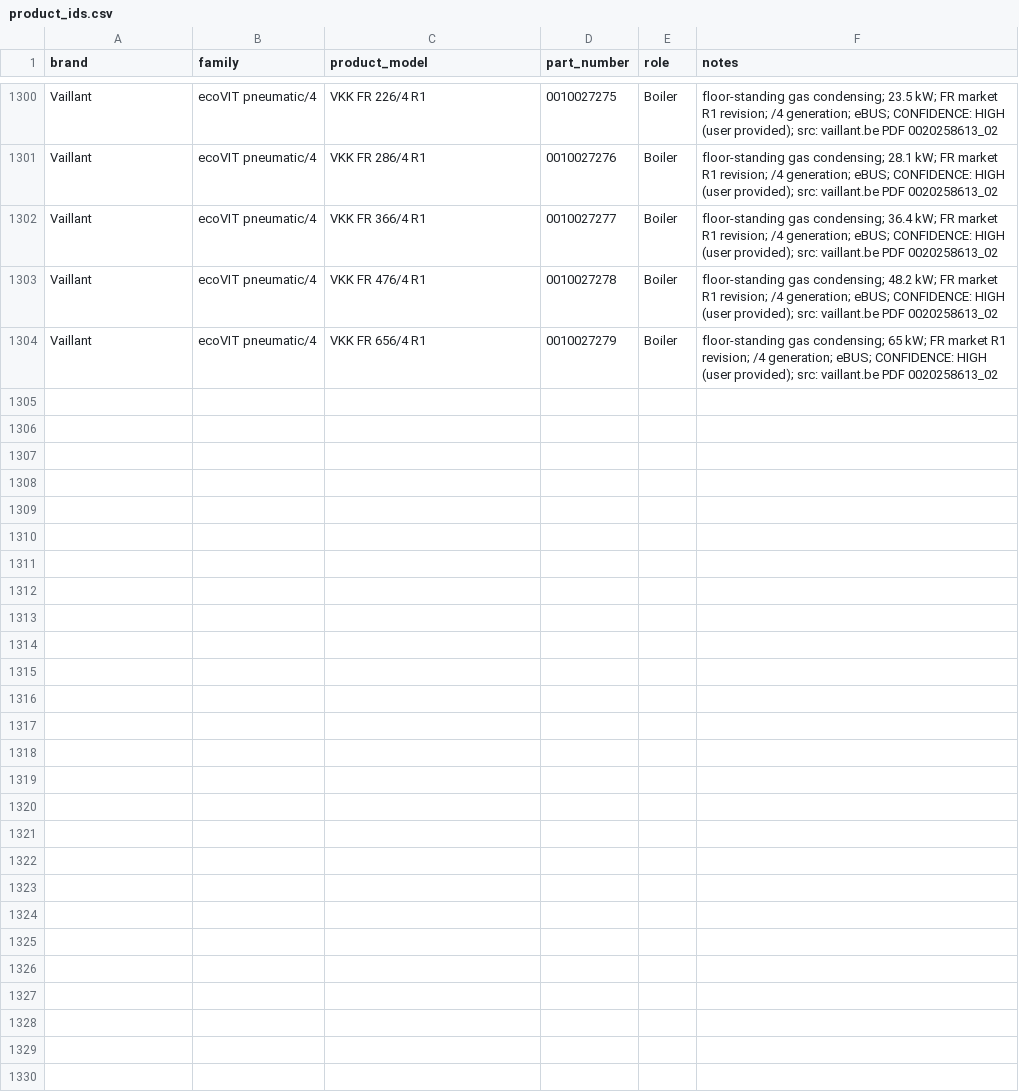
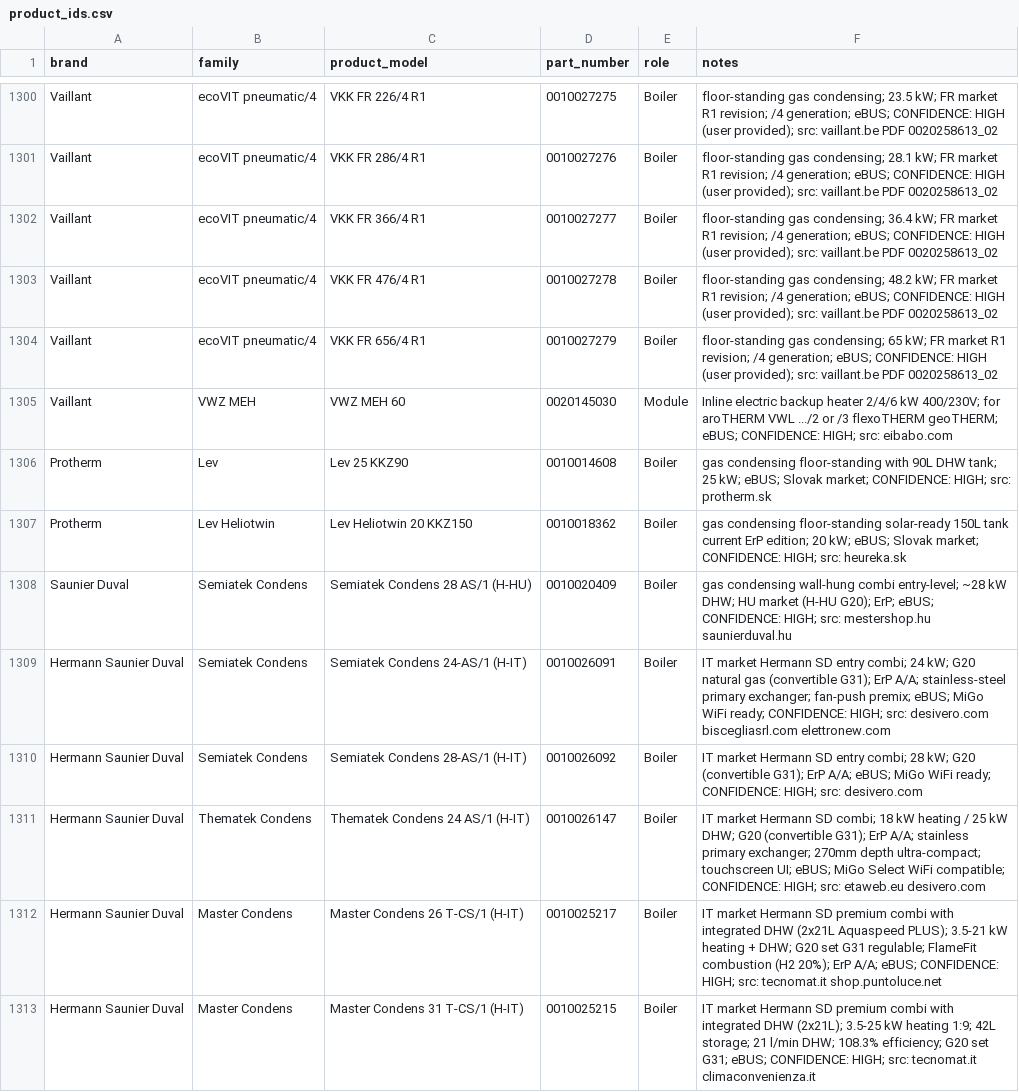
Before and after one commit to Project-Helianthus/helianthus-ebusreg, a CSV file: vaillant/productids/product_ids.csv, drawn as a sheet; only a part is shown, gaps mark what is left out; the diff covers the shown part only.

```diff
--- a/vaillant/productids/product_ids.csv
+++ b/vaillant/productids/product_ids.csv
@@ -1304 +1304,10 @@ Vaillant,ecoVIT pneumatic/4,VKK FR 476/4 R1,0010027278,Boiler,floor-standing gas
 Vaillant,ecoVIT pneumatic/4,VKK FR 656/4 R1,0010027279,Boiler,floor-standing gas condensing; 65 kW; FR market R1 revision; /4 generation; eBUS; CONFIDENCE: HIGH (user provided); src: vaillant.be PDF 0020258613_02
+Vaillant,VWZ MEH,VWZ MEH 60,0020145030,Module,Inline electric backup heater 2/4/6 kW 400/230V; for aroTHERM VWL .../2 or /3 flexoTHERM geoTHERM; eBUS; CONFIDENCE: HIGH; src: eibabo.com
+Protherm,Lev,Lev 25 KKZ90,0010014608,Boiler,gas condensing floor-standing with 90L DHW tank; 25 kW; eBUS; Slovak market; CONFIDENCE: HIGH; src: protherm.sk
+Protherm,Lev Heliotwin,Lev Heliotwin 20 KKZ150,0010018362,Boiler,gas condensing floor-standing solar-ready 150L tank current ErP edition; 20 kW; eBUS; Slovak market; CONFIDENCE: HIGH; src: heureka.sk
+Saunier Duval,Semiatek Condens,Semiatek Condens 28 AS/1 (H-HU),0010020409,Boiler,gas condensing wall-hung combi entry-level; ~28 kW DHW; HU market (H-HU G20); ErP; eBUS; CONFIDENCE: HIGH; src: mestershop.hu saunierduval.hu
+Hermann Saunier Duval,Semiatek Condens,Semiatek Condens 24-AS/1 (H-IT),0010026091,Boiler,IT market Hermann SD entry combi; 24 kW; G20 natural gas (convertible G31); ErP A/A; stainless-steel primary exchanger; fan-push premix; eBUS; MiGo WiFi ready; CONFIDENCE: HIGH; src: desivero.com biscegliasrl.com elettronew.com
+Hermann Saunier Duval,Semiatek Condens,Semiatek Condens 28-AS/1 (H-IT),0010026092,Boiler,IT market Hermann SD entry combi; 28 kW; G20 (convertible G31); ErP A/A; eBUS; MiGo WiFi ready; CONFIDENCE: HIGH; src: desivero.com
+Hermann Saunier Duval,Thematek Condens,Thematek Condens 24 AS/1 (H-IT),0010026147,Boiler,IT market Hermann SD combi; 18 kW heating / 25 kW DHW; G20 (convertible G31); ErP A/A; stainless primary exchanger; 270mm depth ultra-compact; touchscreen UI; eBUS; MiGo Select WiFi compatible; CONFIDENCE: HIGH; src: etaweb.eu desivero.com
+Hermann Saunier Duval,Master Condens,Master Condens 26 T-CS/1 (H-IT),0010025217,Boiler,IT market Hermann SD premium combi with integrated DHW (2x21L Aquaspeed PLUS); 3.5-21 kW heating + DHW; G20 set G31 regulable; FlameFit combustion (H2 20%); ErP A/A; eBUS; CONFIDENCE: HIGH; src: tecnomat.it shop.puntoluce.net
+Hermann Saunier Duval,Master Condens,Master Condens 31 T-CS/1 (H-IT),0010025215,Boiler,IT market Hermann SD premium combi with integrated DHW (2x21L); 3.5-25 kW heating 1:9; 42L storage; 21 l/min DHW; 108.3% efficiency; G20 set G31; eBUS; CONFIDENCE: HIGH; src: tecnomat.it climaconvenienza.it
```
Also changed, not shown: 10 added rows, 2 removed rows and 8 edited cells elsewhere in this file.
